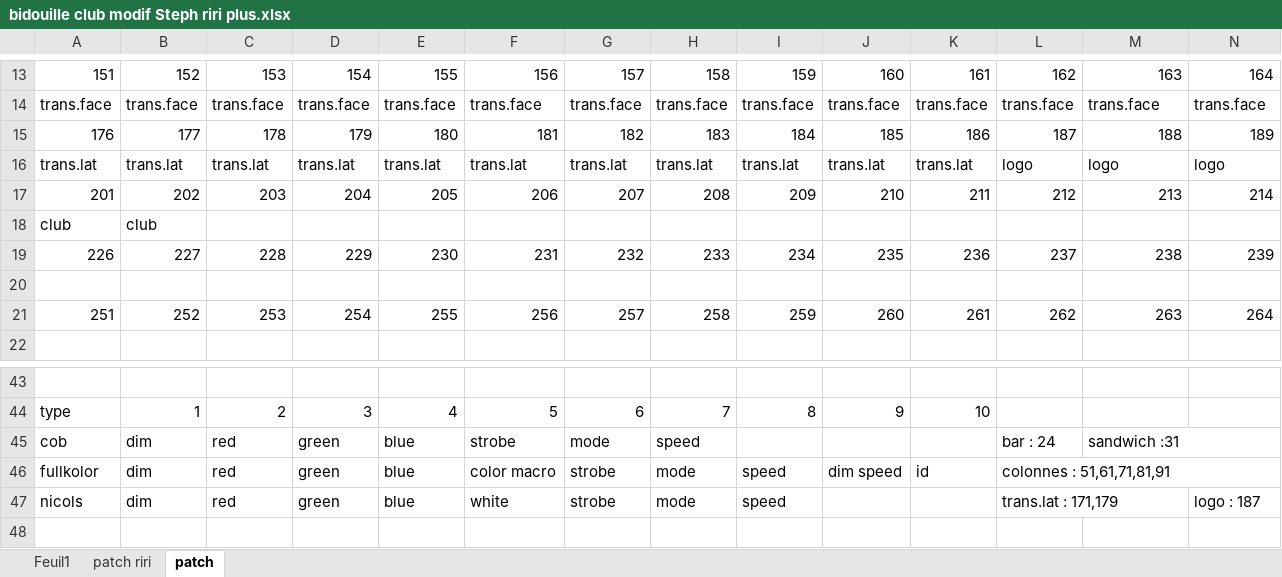
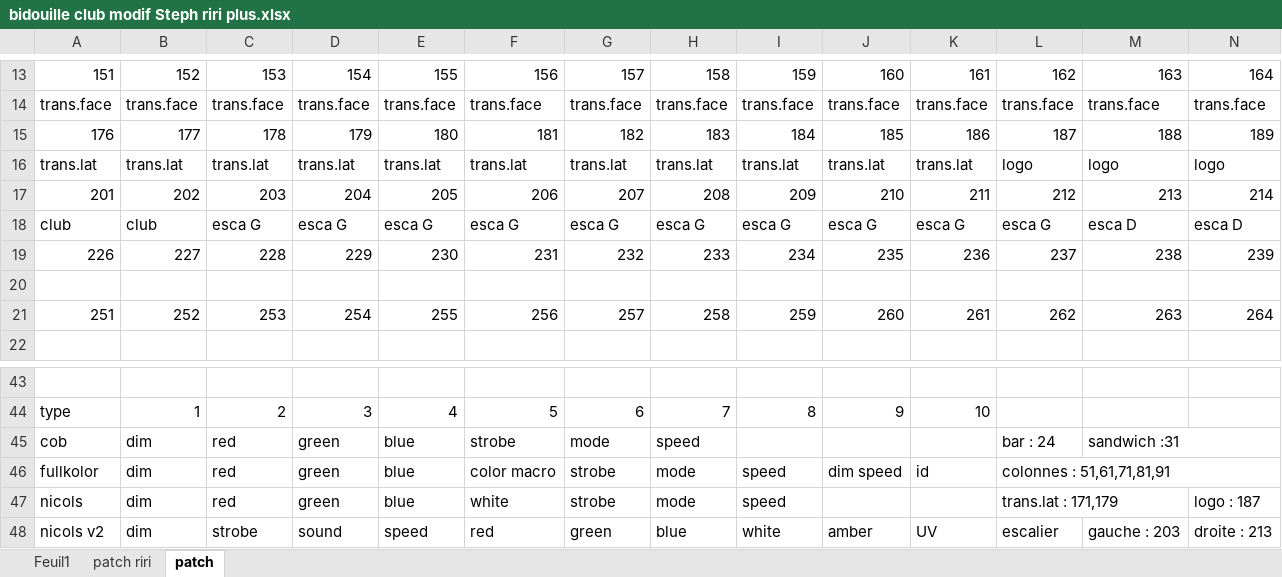
Before and after one commit to ririfonfon/transbo, an Excel workbook: bidouille club modif Steph riri plus.xlsx, sheet patch, drawn as a sheet; only a part is shown, gaps mark what is left out; values as stored, in another font and other column widths than the file's, no cell formats; removed rows and columns are numbered as before the commit, all else as after; rows hold the shown columns only; the diff names each change by its address in the sheet, - before the commit and + after, or states it on an @@ line.

Commit message:
add escalier

```diff
--- a/bidouille club modif Steph riri plus.xlsx (sheet patch)
+++ b/bidouille club modif Steph riri plus.xlsx (sheet patch)
-row 18: club | club
+row 18: club | club | esca G | esca G | esca G | esca G | esca G | esca G | esca G | esca G | esca G | esca G | esca D | esca D
+row 48: nicols v2 | dim | strobe | sound | speed | red | green | blue | white | amber | UV | escalier | gauche : 203 | droite : 213
```
Also changed, not shown: cell formats.
